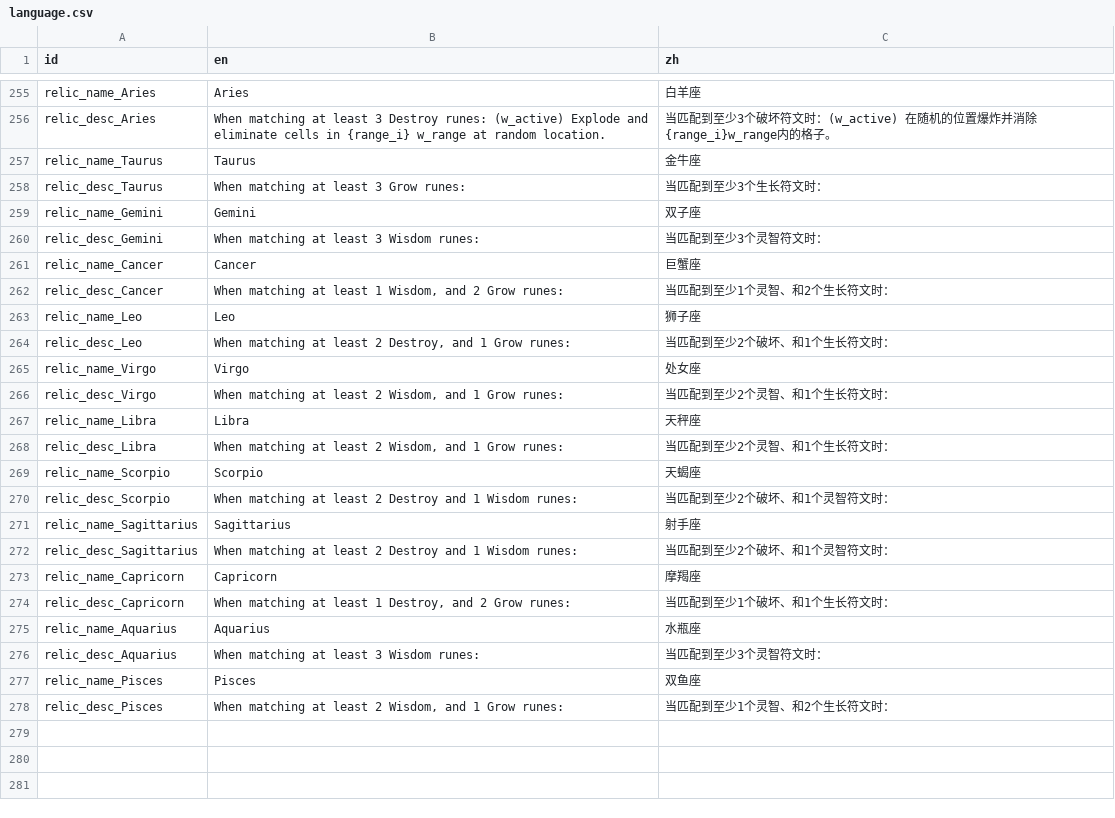
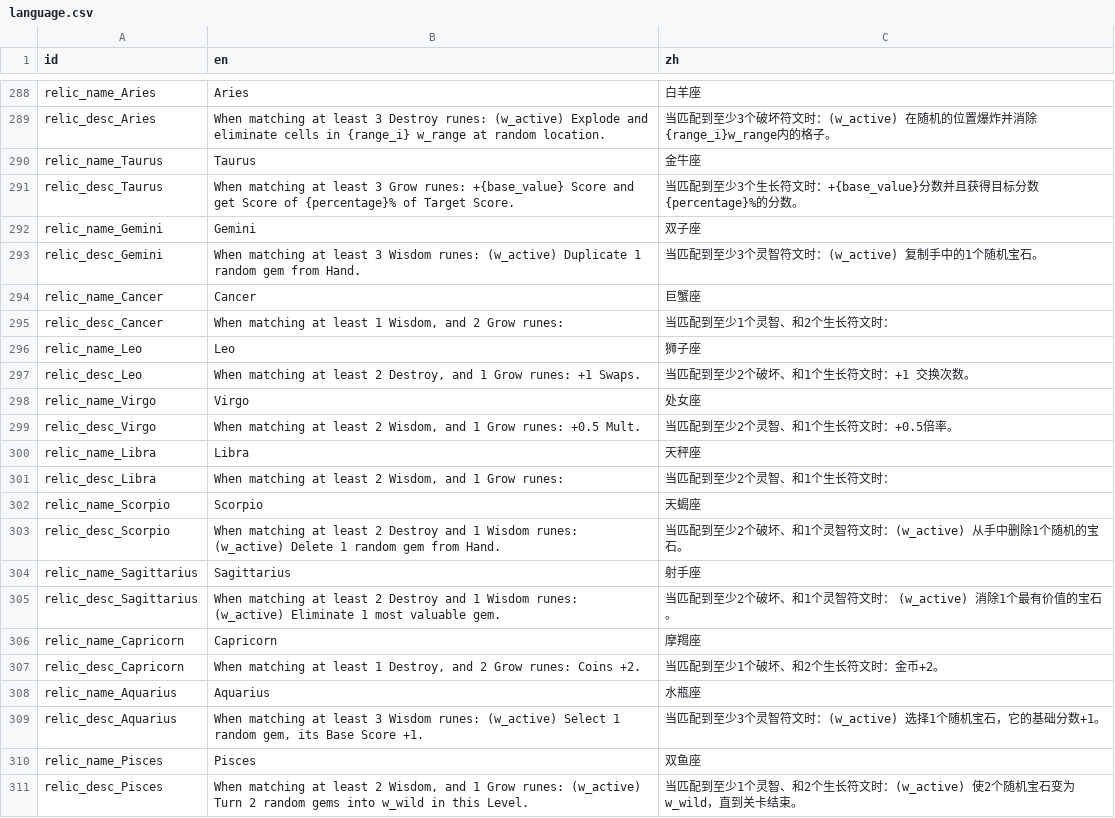
Before and after one commit to tkgamegroup/slot_gems, a CSV file: language/language.csv, drawn as a sheet; only a part is shown, gaps mark what is left out; the diff covers the shown part only.

```diff
--- a/language/language.csv
+++ b/language/language.csv
@@ -257,5 +290,5 @@ relic_desc_Aries,When matching at least 3 Destroy runes: (w_active) Explode and
 relic_name_Taurus,Taurus,金牛座
-relic_desc_Taurus,When matching at least 3 Grow runes:,当匹配到至少3个生长符文时：
+relic_desc_Taurus,When matching at least 3 Grow runes: +{base_value} Score and get Score of {percentage}% of Target Score.,当匹配到至少3个生长符文时：+{base_value}分数并且获得目标分数{percentage}%的分数。
 relic_name_Gemini,Gemini,双子座
-relic_desc_Gemini,When matching at least 3 Wisdom runes:,当匹配到至少3个灵智符文时：
+relic_desc_Gemini,When matching at least 3 Wisdom runes: (w_active) Duplicate 1 random gem from Hand.,当匹配到至少3个灵智符文时：(w_active) 复制手中的1个随机宝石。
 relic_name_Cancer,Cancer,巨蟹座
@@ -263,5 +296,5 @@ relic_desc_Cancer,"When matching at least 1 Wisdom, and 2 Grow runes:",当匹配
 relic_name_Leo,Leo,狮子座
-relic_desc_Leo,"When matching at least 2 Destroy, and 1 Grow runes:",当匹配到至少2个破坏、和1个生长符文时：
+relic_desc_Leo,"When matching at least 2 Destroy, and 1 Grow runes: +1 Swaps.",当匹配到至少2个破坏、和1个生长符文时：+1 交换次数。
 relic_name_Virgo,Virgo,处女座
-relic_desc_Virgo,"When matching at least 2 Wisdom, and 1 Grow runes:",当匹配到至少2个灵智、和1个生长符文时：
+relic_desc_Virgo,"When matching at least 2 Wisdom, and 1 Grow runes: +0.5 Mult.",当匹配到至少2个灵智、和1个生长符文时：+0.5倍率。
 relic_name_Libra,Libra,天秤座
@@ -269,10 +302,10 @@ relic_desc_Libra,"When matching at least 2 Wisdom, and 1 Grow runes:",当匹配
 relic_name_Scorpio,Scorpio,天蝎座
-relic_desc_Scorpio,When matching at least 2 Destroy and 1 Wisdom runes:,当匹配到至少2个破坏、和1个灵智符文时：
+relic_desc_Scorpio,When matching at least 2 Destroy and 1 Wisdom runes: (w_active) Delete 1 random gem from Hand.,当匹配到至少2个破坏、和1个灵智符文时：(w_active) 从手中删除1个随机的宝石。
 relic_name_Sagittarius,Sagittarius,射手座
-relic_desc_Sagittarius,When matching at least 2 Destroy and 1 Wisdom runes:,当匹配到至少2个破坏、和1个灵智符文时：
+relic_desc_Sagittarius,When matching at least 2 Destroy and 1 Wisdom runes: (w_active) Eliminate 1 most valuable gem.,当匹配到至少2个破坏、和1个灵智符文时： (w_active) 消除1个最有价值的宝石。
 relic_name_Capricorn,Capricorn,摩羯座
-relic_desc_Capricorn,"When matching at least 1 Destroy, and 2 Grow runes:",当匹配到至少1个破坏、和1个生长符文时：
+relic_desc_Capricorn,"When matching at least 1 Destroy, and 2 Grow runes: Coins +2.",当匹配到至少1个破坏、和2个生长符文时：金币+2。
 relic_name_Aquarius,Aquarius,水瓶座
-relic_desc_Aquarius,When matching at least 3 Wisdom runes:,当匹配到至少3个灵智符文时：
+relic_desc_Aquarius,"When matching at least 3 Wisdom runes: (w_active) Select 1 random gem, its Base Score +1.",当匹配到至少3个灵智符文时：(w_active) 选择1个随机宝石，它的基础分数+1。
 relic_name_Pisces,Pisces ,双鱼座
-relic_desc_Pisces,"When matching at least 2 Wisdom, and 1 Grow runes:",当匹配到至少1个灵智、和2个生长符文时：
+relic_desc_Pisces,"When matching at least 2 Wisdom, and 1 Grow runes: (w_active) Turn 2 random gems into w_wild in this Level.",当匹配到至少1个灵智、和2个生长符文时：(w_active) 使2个随机宝石变为w_wild，直到关卡结束。
```
Also changed, not shown: 34 added rows, 1 removed row and 12 edited cells elsewhere in this file, 36 other files.
